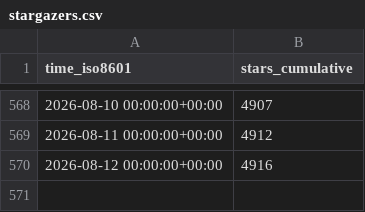
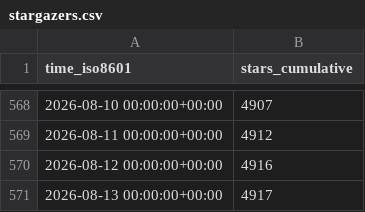
Before and after one commit to lnennnn/PPTAgent_data, a CSV file: icip-cas/PPTAgent/ghrs-data/stargazers.csv, drawn as a sheet; only a part is shown, gaps mark what is left out; the diff names each change by its address in the sheet, - before the commit and + after, or states it on an @@ line.

```diff
--- a/icip-cas/PPTAgent/ghrs-data/stargazers.csv
+++ b/icip-cas/PPTAgent/ghrs-data/stargazers.csv
+row 571: 2026-08-13 00:00:00+00:00 | 4917
```
